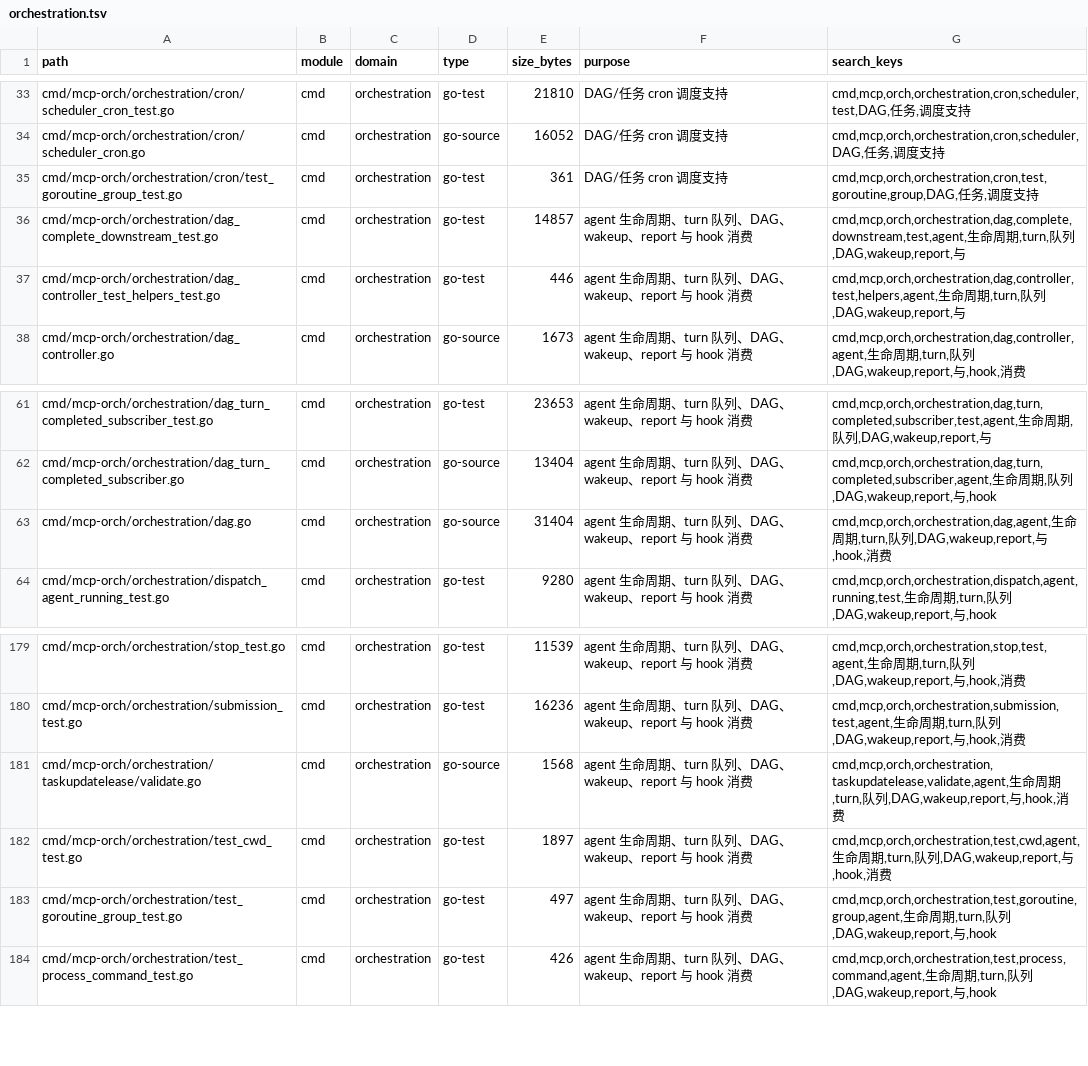
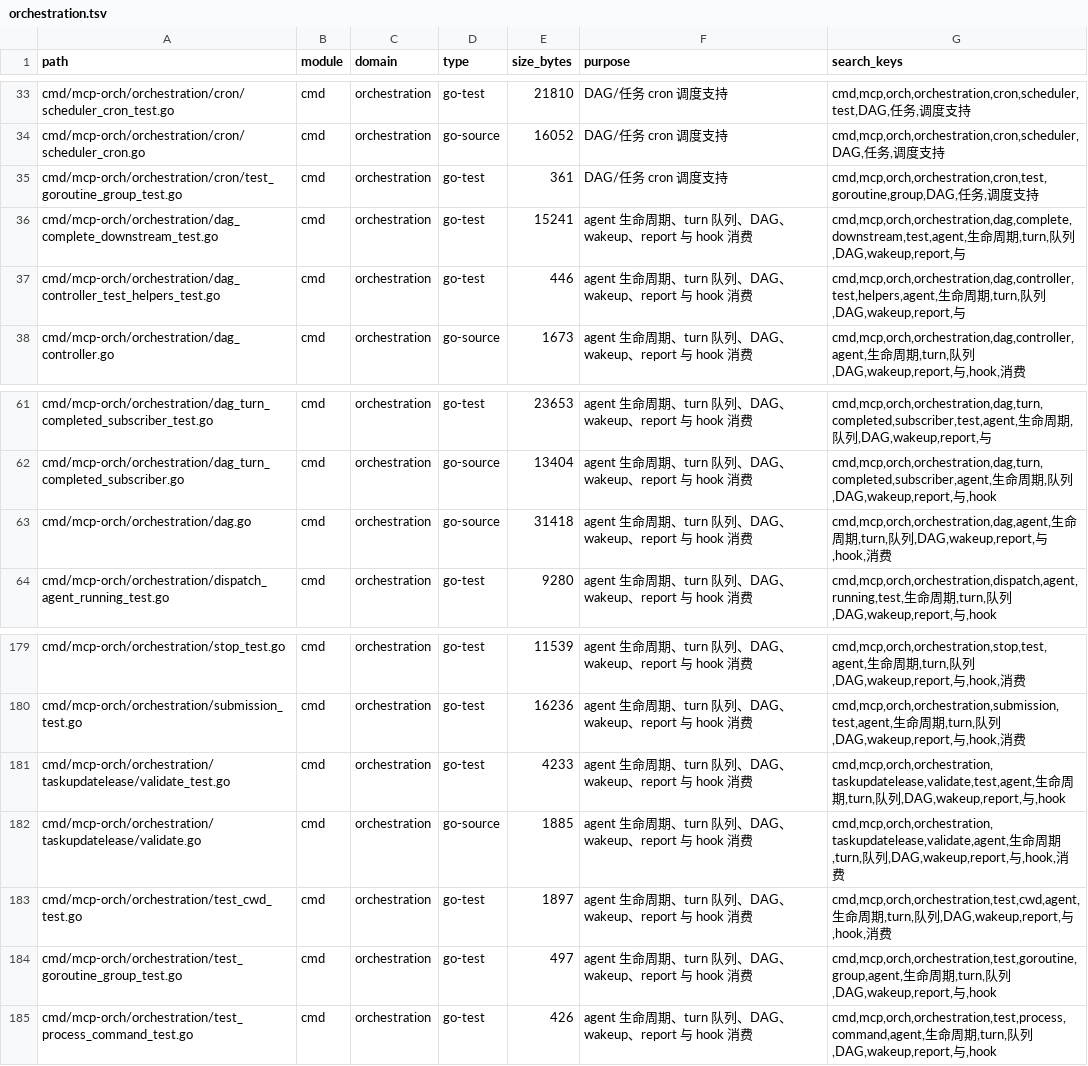
Before and after one commit to lihah111222333-cloud/Super-Dolphin-Agent-Cockpit, a TSV file: docs/doc/codemap/project-map/index/orchestration.tsv, drawn as a sheet; only a part is shown, gaps mark what is left out.

```diff
--- a/docs/doc/codemap/project-map/index/orchestration.tsv
+++ b/docs/doc/codemap/project-map/index/orchestration.tsv
@@ -35,3 +35,3 @@ cmd/mcp-orch/orchestration/cron/scheduler_cron.go	cmd	orchestration	go-source	16
 cmd/mcp-orch/orchestration/cron/test_goroutine_group_test.go	cmd	orchestration	go-test	361	DAG/任务 cron 调度支持	cmd,mcp,orch,orchestration,cron,test,goroutine,group,DAG,任务,调度支持
-cmd/mcp-orch/orchestration/dag_complete_downstream_test.go	cmd	orchestration	go-test	14857	agent 生命周期、turn 队列、DAG、wakeup、report 与 hook 消费	cmd,mcp,orch,orchestration,dag,complete,downstream,test,agent,生命周期,turn,队列,DAG,wakeup,report,与
+cmd/mcp-orch/orchestration/dag_complete_downstream_test.go	cmd	orchestration	go-test	15241	agent 生命周期、turn 队列、DAG、wakeup、report 与 hook 消费	cmd,mcp,orch,orchestration,dag,complete,downstream,test,agent,生命周期,turn,队列,DAG,wakeup,report,与
 cmd/mcp-orch/orchestration/dag_controller_test_helpers_test.go	cmd	orchestration	go-test	446	agent 生命周期、turn 队列、DAG、wakeup、report 与 hook 消费	cmd,mcp,orch,orchestration,dag,controller,test,helpers,agent,生命周期,turn,队列,DAG,wakeup,report,与
@@ -62,3 +62,3 @@ cmd/mcp-orch/orchestration/dag_turn_completed_subscriber_test.go	cmd	orchestrati
 cmd/mcp-orch/orchestration/dag_turn_completed_subscriber.go	cmd	orchestration	go-source	13404	agent 生命周期、turn 队列、DAG、wakeup、report 与 hook 消费	cmd,mcp,orch,orchestration,dag,turn,completed,subscriber,agent,生命周期,队列,DAG,wakeup,report,与,hook
-cmd/mcp-orch/orchestration/dag.go	cmd	orchestration	go-source	31404	agent 生命周期、turn 队列、DAG、wakeup、report 与 hook 消费	cmd,mcp,orch,orchestration,dag,agent,生命周期,turn,队列,DAG,wakeup,report,与,hook,消费
+cmd/mcp-orch/orchestration/dag.go	cmd	orchestration	go-source	31418	agent 生命周期、turn 队列、DAG、wakeup、report 与 hook 消费	cmd,mcp,orch,orchestration,dag,agent,生命周期,turn,队列,DAG,wakeup,report,与,hook,消费
 cmd/mcp-orch/orchestration/dispatch_agent_running_test.go	cmd	orchestration	go-test	9280	agent 生命周期、turn 队列、DAG、wakeup、report 与 hook 消费	cmd,mcp,orch,orchestration,dispatch,agent,running,test,生命周期,turn,队列,DAG,wakeup,report,与,hook
@@ -180,3 +180,4 @@ cmd/mcp-orch/orchestration/stop_test.go	cmd	orchestration	go-test	11539	agent
 cmd/mcp-orch/orchestration/submission_test.go	cmd	orchestration	go-test	16236	agent 生命周期、turn 队列、DAG、wakeup、report 与 hook 消费	cmd,mcp,orch,orchestration,submission,test,agent,生命周期,turn,队列,DAG,wakeup,report,与,hook,消费
-cmd/mcp-orch/orchestration/taskupdatelease/validate.go	cmd	orchestration	go-source	1568	agent 生命周期、turn 队列、DAG、wakeup、report 与 hook 消费	cmd,mcp,orch,orchestration,taskupdatelease,validate,agent,生命周期,turn,队列,DAG,wakeup,report,与,hook,消费
+cmd/mcp-orch/orchestration/taskupdatelease/validate_test.go	cmd	orchestration	go-test	4233	agent 生命周期、turn 队列、DAG、wakeup、report 与 hook 消费	cmd,mcp,orch,orchestration,taskupdatelease,validate,test,agent,生命周期,turn,队列,DAG,wakeup,report,与,hook
+cmd/mcp-orch/orchestration/taskupdatelease/validate.go	cmd	orchestration	go-source	1885	agent 生命周期、turn 队列、DAG、wakeup、report 与 hook 消费	cmd,mcp,orch,orchestration,taskupdatelease,validate,agent,生命周期,turn,队列,DAG,wakeup,report,与,hook,消费
 cmd/mcp-orch/orchestration/test_cwd_test.go	cmd	orchestration	go-test	1897	agent 生命周期、turn 队列、DAG、wakeup、report 与 hook 消费	cmd,mcp,orch,orchestration,test,cwd,agent,生命周期,turn,队列,DAG,wakeup,report,与,hook,消费
```
Also changed, not shown: docs/doc/codemap/project-map/index/docs-agent.tsv, 8 other files.
